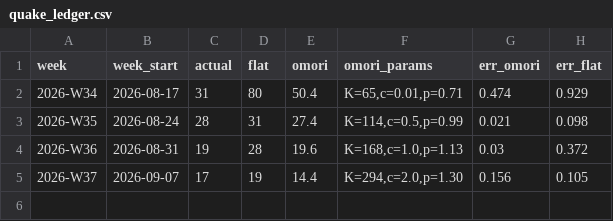
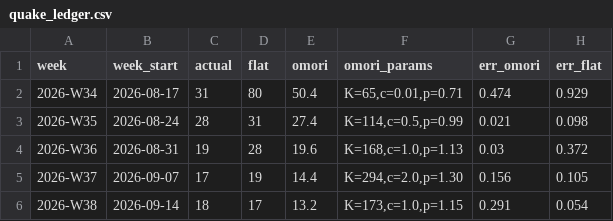
Before and after one commit to hsumiyoshi/lab, a CSV file: exp05_quake/reports/quake_ledger.csv, drawn as a sheet; the diff names each change by its address in the sheet, - before the commit and + after, or states it on an @@ line.

```diff
--- a/exp05_quake/reports/quake_ledger.csv
+++ b/exp05_quake/reports/quake_ledger.csv
+row 6: 2026-W38 | 2026-09-14 | 18 | 17 | 13.2 | K=173,c=1.0,p=1.15 | 0.291 | 0.054
```
Also changed, not shown: exp05_quake/archive/quakes.csv, 3 other files.
